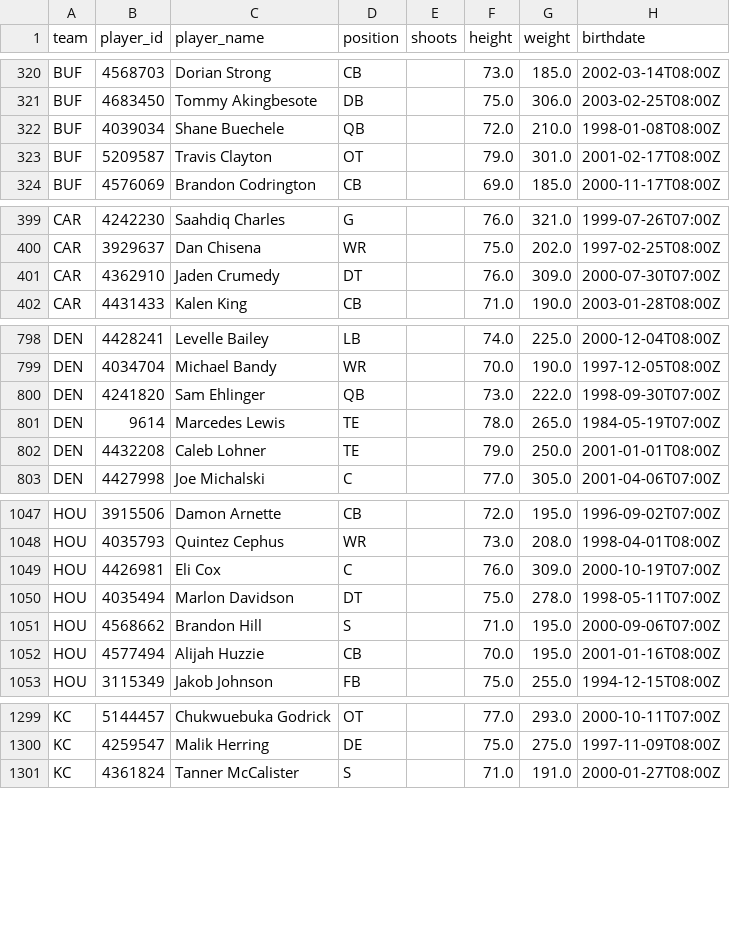
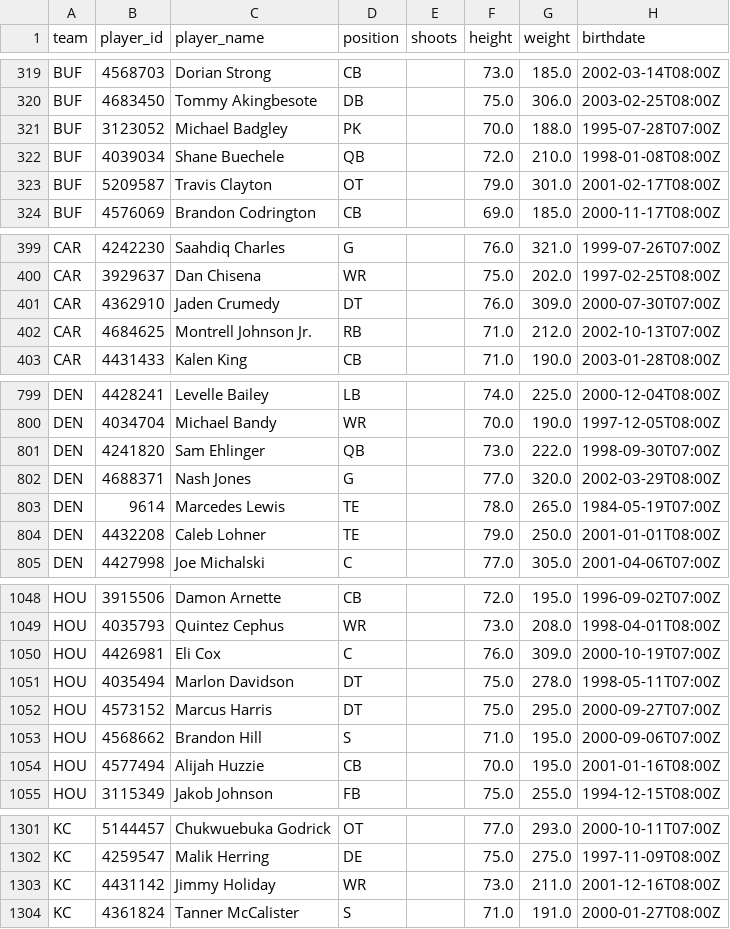
Before and after one commit to AdhiKalimuthu/bankroll-data, a CSV file: data/exports/nfl_rosters.csv, drawn as a sheet; only a part is shown, gaps mark what is left out; the diff covers the shown part only; the diff names each change by its address in the sheet, - before the commit and + after, or states it on an @@ line.

```diff
--- a/data/exports/nfl_rosters.csv
+++ b/data/exports/nfl_rosters.csv
+row 321: BUF | 3123052 | Michael Badgley | PK |  | 70.0 | 188.0 | 1995-07-28T07:00Z
+row 402: CAR | 4684625 | Montrell Johnson Jr. | RB |  | 71.0 | 212.0 | 2002-10-13T07:00Z
+row 802: DEN | 4688371 | Nash Jones | G |  | 77.0 | 320.0 | 2002-03-29T08:00Z
+row 1052: HOU | 4573152 | Marcus Harris | DT |  | 75.0 | 295.0 | 2000-09-27T07:00Z
+row 1303: KC | 4431142 | Jimmy Holiday | WR |  | 73.0 | 211.0 | 2001-12-16T08:00Z
```
Also changed, not shown: 6 added rows, 5 removed rows and 19 moved rows elsewhere in this file, data/exports/nba_scores.csv, data/exports/nhl_rosters.csv, 2 other files.
